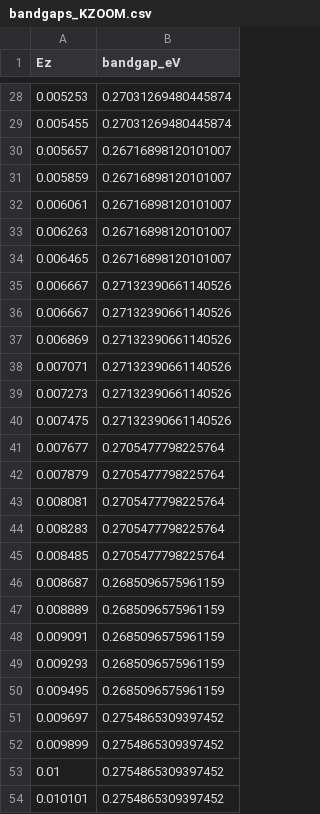
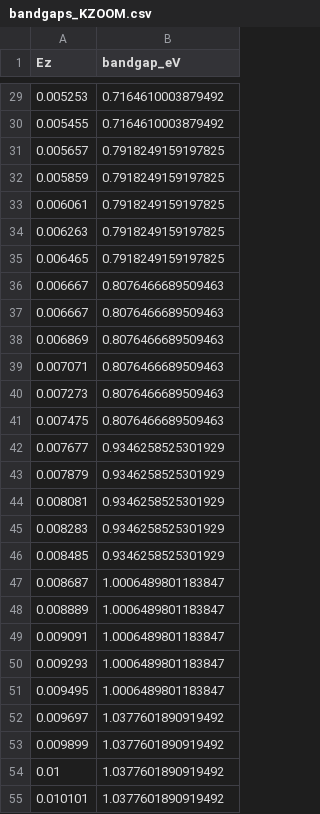
Before and after one commit to NexganGH/DFT_QMB, a CSV file: 2_graphene_bilayers/scripts/tight_binding/gpw/bandgaps_KZOOM.csv, drawn as a sheet; only a part is shown, gaps mark what is left out; the diff covers the shown part only.

```diff
--- a/2_graphene_bilayers/scripts/tight_binding/gpw/bandgaps_KZOOM.csv
+++ b/2_graphene_bilayers/scripts/tight_binding/gpw/bandgaps_KZOOM.csv
@@ -28,27 +29,27 @@ Ez,bandgap_eV
-0.005253,0.27031269480445874
-0.005455,0.27031269480445874
-0.005657,0.26716898120101007
-0.005859,0.26716898120101007
-0.006061,0.26716898120101007
-0.006263,0.26716898120101007
-0.006465,0.26716898120101007
-0.006667,0.27132390661140526
-0.006667,0.27132390661140526
-0.006869,0.27132390661140526
-0.007071,0.27132390661140526
-0.007273,0.27132390661140526
-0.007475,0.27132390661140526
-0.007677,0.2705477798225764
-0.007879,0.2705477798225764
-0.008081,0.2705477798225764
-0.008283,0.2705477798225764
-0.008485,0.2705477798225764
-0.008687,0.2685096575961159
-0.008889,0.2685096575961159
-0.009091,0.2685096575961159
-0.009293,0.2685096575961159
-0.009495,0.2685096575961159
-0.009697,0.2754865309397452
-0.009899,0.2754865309397452
-0.01,0.2754865309397452
-0.010101,0.2754865309397452
+0.005253,0.7164610003879492
+0.005455,0.7164610003879492
+0.005657,0.7918249159197825
+0.005859,0.7918249159197825
+0.006061,0.7918249159197825
+0.006263,0.7918249159197825
+0.006465,0.7918249159197825
+0.006667,0.8076466689509463
+0.006667,0.8076466689509463
+0.006869,0.8076466689509463
+0.007071,0.8076466689509463
+0.007273,0.8076466689509463
+0.007475,0.8076466689509463
+0.007677,0.9346258525301929
+0.007879,0.9346258525301929
+0.008081,0.9346258525301929
+0.008283,0.9346258525301929
+0.008485,0.9346258525301929
+0.008687,1.0006489801183847
+0.008889,1.0006489801183847
+0.009091,1.0006489801183847
+0.009293,1.0006489801183847
+0.009495,1.0006489801183847
+0.009697,1.0377601890919492
+0.009899,1.0377601890919492
+0.01,1.0377601890919492
+0.010101,1.0377601890919492
```
Also changed, not shown: 1 added row and 54 edited cells elsewhere in this file, 55 other files.
